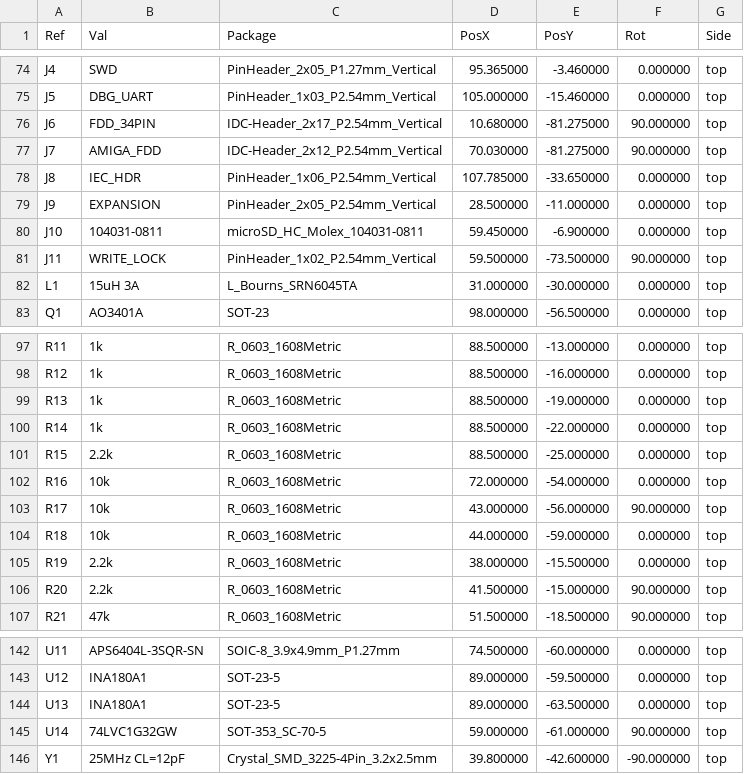
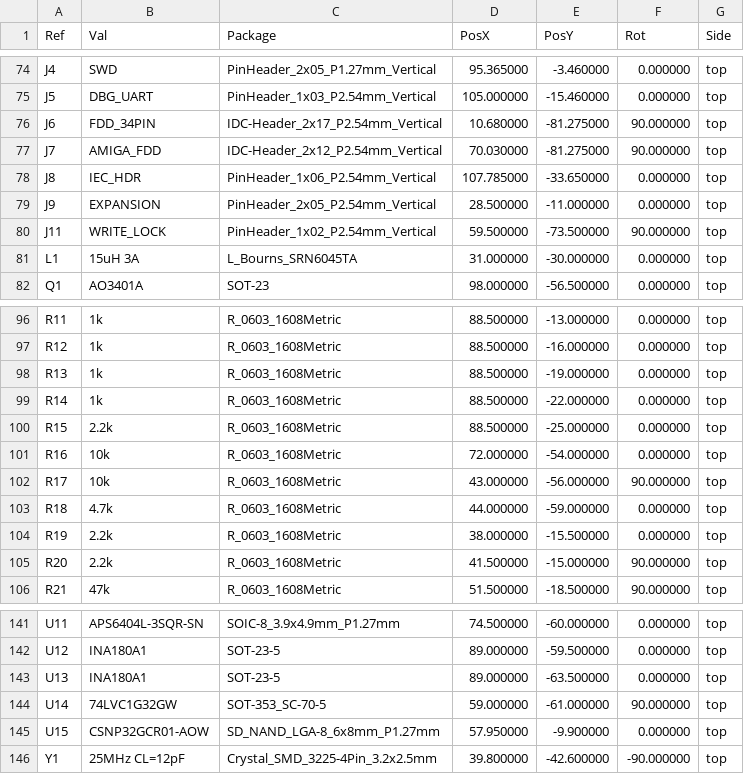
Before and after one commit to Axel051171/UniversalFluxInterface, a CSV file: kicad/UFI_Headless/fertigung/UFI_Headless-pos.csv, drawn as a sheet; only a part is shown, gaps mark what is left out.

```diff
--- a/kicad/UFI_Headless/fertigung/UFI_Headless-pos.csv
+++ b/kicad/UFI_Headless/fertigung/UFI_Headless-pos.csv
@@ -79,3 +79,2 @@ Ref,Val,Package,PosX,PosY,Rot,Side
 "J9","EXPANSION","PinHeader_2x05_P2.54mm_Vertical",28.500000,-11.000000,0.000000,top
-"J10","104031-0811","microSD_HC_Molex_104031-0811",59.450000,-6.900000,0.000000,top
 "J11","WRITE_LOCK","PinHeader_1x02_P2.54mm_Vertical",59.500000,-73.500000,90.000000,top
@@ -103,3 +102,3 @@ Ref,Val,Package,PosX,PosY,Rot,Side
 "R17","10k","R_0603_1608Metric",43.000000,-56.000000,90.000000,top
-"R18","10k","R_0603_1608Metric",44.000000,-59.000000,0.000000,top
+"R18","4.7k","R_0603_1608Metric",44.000000,-59.000000,0.000000,top
 "R19","2.2k","R_0603_1608Metric",38.000000,-15.500000,0.000000,top
@@ -145,2 +144,3 @@ Ref,Val,Package,PosX,PosY,Rot,Side
 "U14","74LVC1G32GW","SOT-353_SC-70-5",59.000000,-61.000000,90.000000,top
+"U15","CSNP32GCR01-AOW","SD_NAND_LGA-8_6x8mm_P1.27mm",57.950000,-9.900000,0.000000,top
 "Y1","25MHz CL=12pF","Crystal_SMD_3225-4Pin_3.2x2.5mm",39.800000,-42.600000,-90.000000,top
```
Also changed, not shown: kicad/UFI_Headless/fertigung/UFI_Headless-bom-jlc.csv, kicad/UFI_Headless/fertigung/UFI_Headless-bom.csv, 57 other files.
